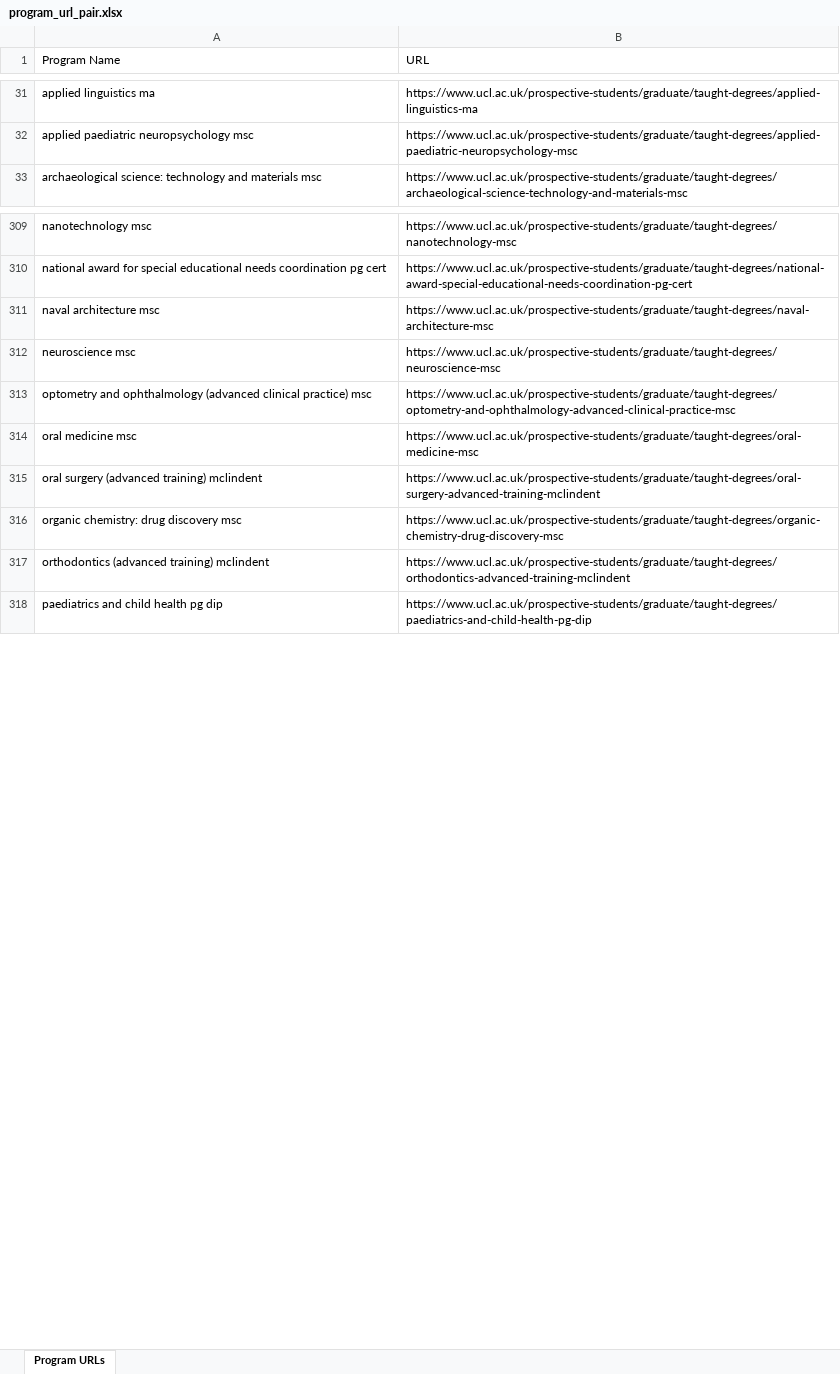
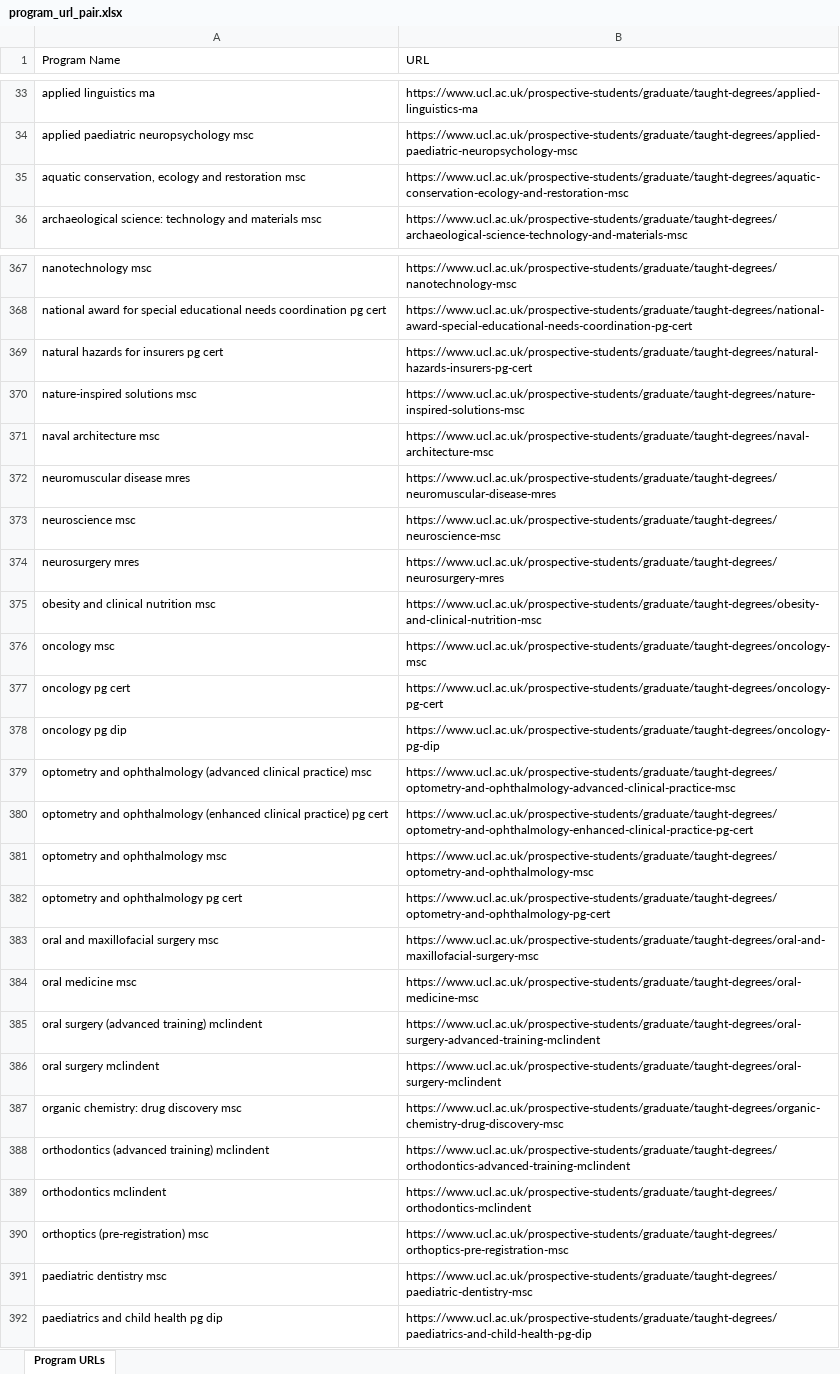
Before and after one commit to YAMY1234/AI4App, an Excel workbook: data/UCL/program_url_pair.xlsx, sheet Program URLs, drawn as a sheet; only a part is shown, gaps mark what is left out; values as stored, in another font and other column widths than the file's, no borders; the diff covers the shown part only; the diff names each change by its address in the sheet, - before the commit and + after, or states it on an @@ line.

```diff
--- a/data/UCL/program_url_pair.xlsx (sheet Program URLs)
+++ b/data/UCL/program_url_pair.xlsx (sheet Program URLs)
+row 35: aquatic conservation, ecology and restoration msc | https://www.ucl.ac.uk/prospective-students/graduate/taught-degrees/aquatic-conservation-ecology-and-restoration-msc
+row 369: natural hazards for insurers pg cert | https://www.ucl.ac.uk/prospective-students/graduate/taught-degrees/natural-hazards-insurers-pg-cert
+row 370: nature-inspired solutions msc | https://www.ucl.ac.uk/prospective-students/graduate/taught-degrees/nature-inspired-solutions-msc
+row 372: neuromuscular disease mres | https://www.ucl.ac.uk/prospective-students/graduate/taught-degrees/neuromuscular-disease-mres
+row 374: neurosurgery mres | https://www.ucl.ac.uk/prospective-students/graduate/taught-degrees/neurosurgery-mres
+row 375: obesity and clinical nutrition msc | https://www.ucl.ac.uk/prospective-students/graduate/taught-degrees/obesity-and-clinical-nutrition-msc
+row 376: oncology msc | https://www.ucl.ac.uk/prospective-students/graduate/taught-degrees/oncology-msc
+row 377: oncology pg cert | https://www.ucl.ac.uk/prospective-students/graduate/taught-degrees/oncology-pg-cert
+row 378: oncology pg dip | https://www.ucl.ac.uk/prospective-students/graduate/taught-degrees/oncology-pg-dip
+row 380: optometry and ophthalmology (enhanced clinical practice) pg cert | https://www.ucl.ac.uk/prospective-students/graduate/taught-degrees/optometry-and-ophthalmology-enhanced-clinical-practice-pg-cert
+row 381: optometry and ophthalmology msc | https://www.ucl.ac.uk/prospective-students/graduate/taught-degrees/optometry-and-ophthalmology-msc
+row 382: optometry and ophthalmology pg cert | https://www.ucl.ac.uk/prospective-students/graduate/taught-degrees/optometry-and-ophthalmology-pg-cert
+row 383: oral and maxillofacial surgery msc | https://www.ucl.ac.uk/prospective-students/graduate/taught-degrees/oral-and-maxillofacial-surgery-msc
+row 386: oral surgery mclindent | https://www.ucl.ac.uk/prospective-students/graduate/taught-degrees/oral-surgery-mclindent
+row 389: orthodontics mclindent | https://www.ucl.ac.uk/prospective-students/graduate/taught-degrees/orthodontics-mclindent
+row 390: orthoptics (pre-registration) msc | https://www.ucl.ac.uk/prospective-students/graduate/taught-degrees/orthoptics-pre-registration-msc
+row 391: paediatric dentistry msc | https://www.ucl.ac.uk/prospective-students/graduate/taught-degrees/paediatric-dentistry-msc
```
Also changed, not shown: 80 added rows elsewhere in this sheet, data/UCL/program_details.xlsx, 1 other file.
